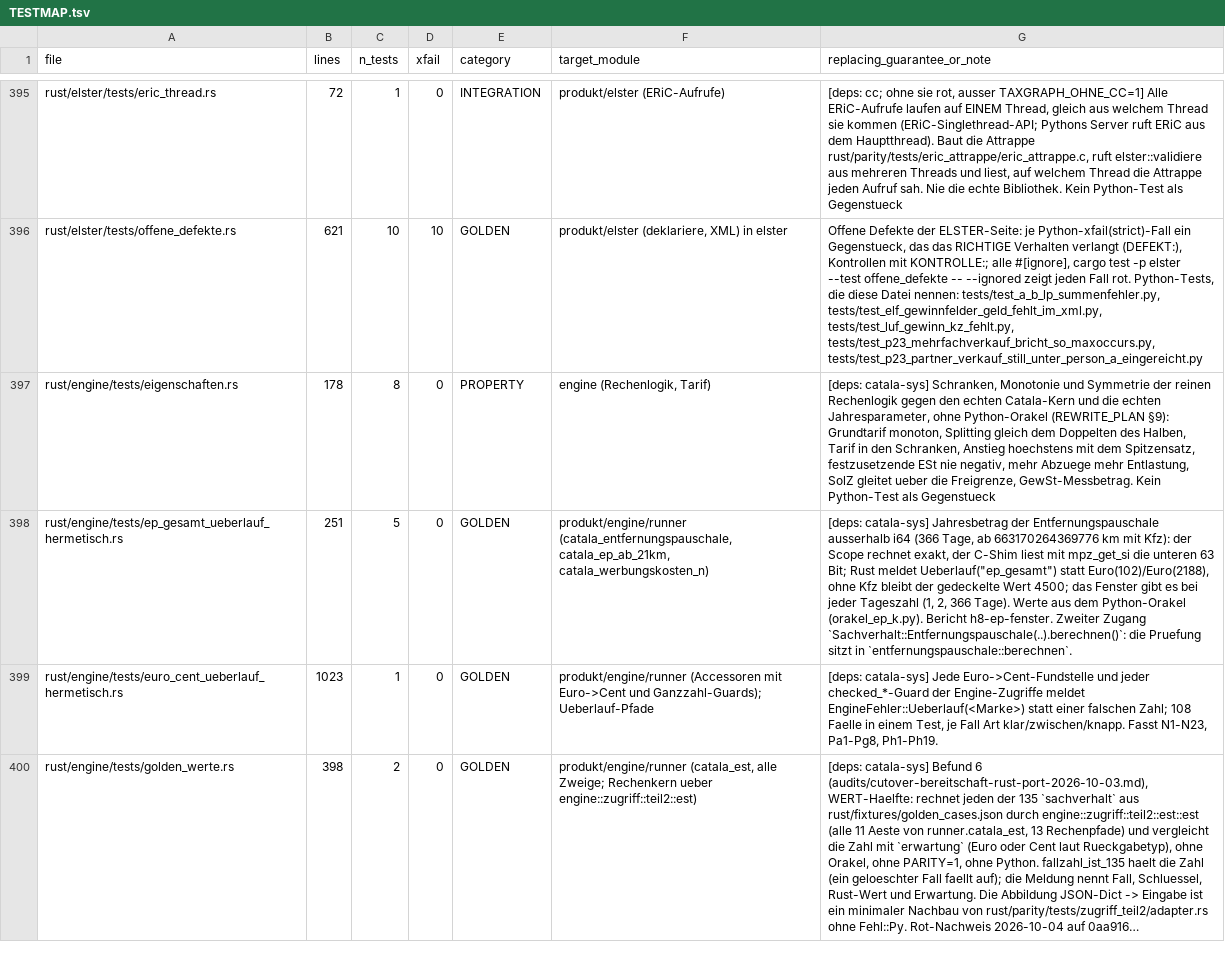
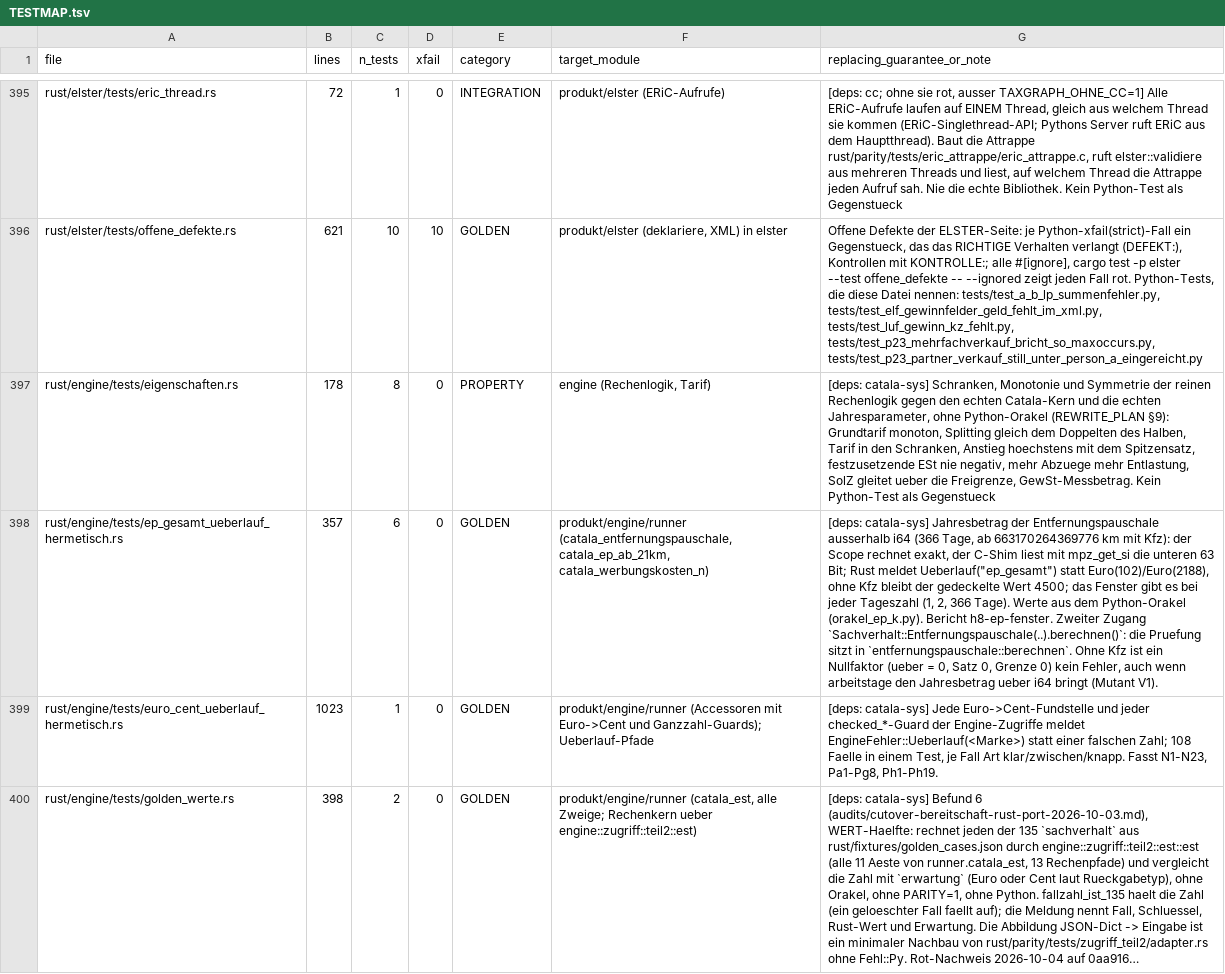
Before and after one commit to juliuswiener/taxgraph, a TSV file: rust/TESTMAP.tsv, drawn as a sheet; only a part is shown, gaps mark what is left out; long unchanged cells end in …; the diff names each change by its address in the sheet, - before the commit and + after, or states it on an @@ line.

Commit message:
test(engine,entfernungspauschale): ohne Kfz ist ein Nullfaktor kein Fehler, auch wenn arbeitstage den Jahresbetrag ueber i64 bringt - Mutant V1 (>= 0 -> > 0) ueberlebte
Mutant V1 von main (entfernungspauschale.rs, gesamt_pruefen: `.all(|x| *x >= 0)` -> `.all(|x| *x > 0)`) blieb bei `cargo test -p engine` gruen.
Er ist nicht gleichwertig: ohne Kfz, mit einem Faktor 0 (ueber = 0, Satz ab 21 km = 0, Satz bis 20 km = 0, Staffelgrenze 0) und
arbeitstage = i64::MAX (ein freies i64) liefert der echte Code Ok (der Scope deckelt auf den Hoechstbetrag), V1 meldet faelschlich Ueberlauf.

Neuer Test ohne_kfz_ist_ein_nullfaktor_kein_grund_fuer_einen_fehler: vier Faelle ohne Kfz (Ok((450000, 450000))), dieselben vier mit Kfz
(Ueberlauf ep_gesamt), zwei Kontrollen ohne Ueberlauf. Erwartung aus dem Python-Orakel (orakel_v1.py, Catala-Scope EP.berechnung direkt,
exakte Ganzzahlen): ohne Kfz entfernungspauschale_ct = abziehbarer_ct = 450000, mit Kfz 2767011611056432742100 u. a. (ausserhalb i64).

Mutationsbeweis (cp -p, touch, sha256sum -c OK, git leer): V1 rot nur an diesem Test (5 passed, 1 failed).

```diff
--- a/rust/TESTMAP.tsv
+++ b/rust/TESTMAP.tsv
-B398 (lines): 251
+B398 (lines): 357
-C398 (n_tests): 5
+C398 (n_tests): 6
-G398 (replacing_guarantee_or_note): …in `entfernungspauschale::berechnen`.
+G398 (replacing_guarantee_or_note): …in `entfernungspauschale::berechnen`. Ohne Kfz ist ein Nullfaktor (ueber = 0, Satz 0, Grenze 0) kein Fehler, auch wenn arbeitstage den Jahresbetrag ueber i64 bringt (Mutant V1).
```
Also changed, not shown: 1 other file.
